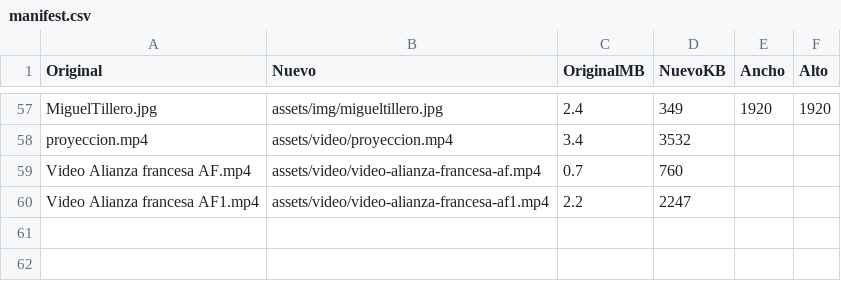
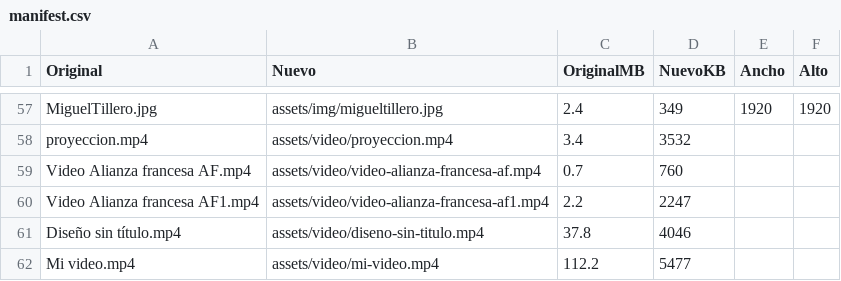
Before and after one commit to migueltillero-ship-it/af-chiapas-web, a CSV file: assets/manifest.csv, drawn as a sheet; only a part is shown, gaps mark what is left out.

Commit message:
Agrega videos grandes comprimidos

```diff
--- a/assets/manifest.csv
+++ b/assets/manifest.csv
@@ -60 +60,3 @@
 "Video Alianza francesa AF1.mp4","assets/video/video-alianza-francesa-af1.mp4","2.2","2247","",""
+"Diseño sin título.mp4","assets/video/diseno-sin-titulo.mp4","37.8","4046","",""
+"Mi video.mp4","assets/video/mi-video.mp4","112.2","5477","",""
```
Also changed, not shown: 2 other files.
